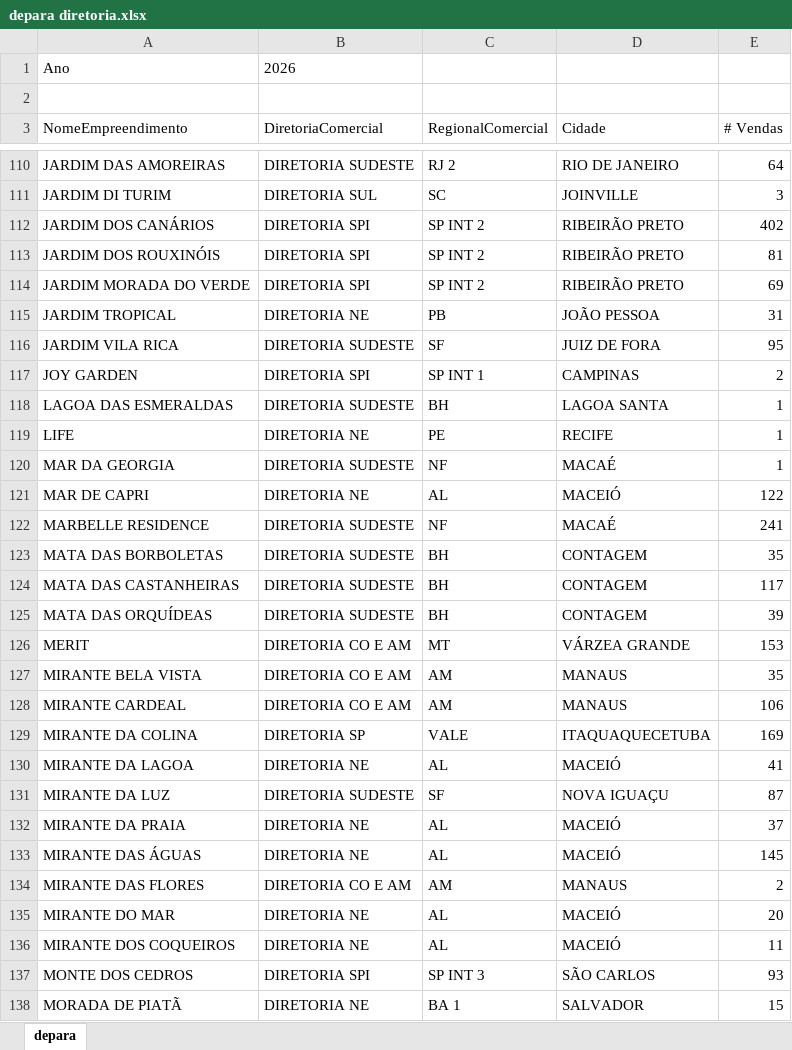
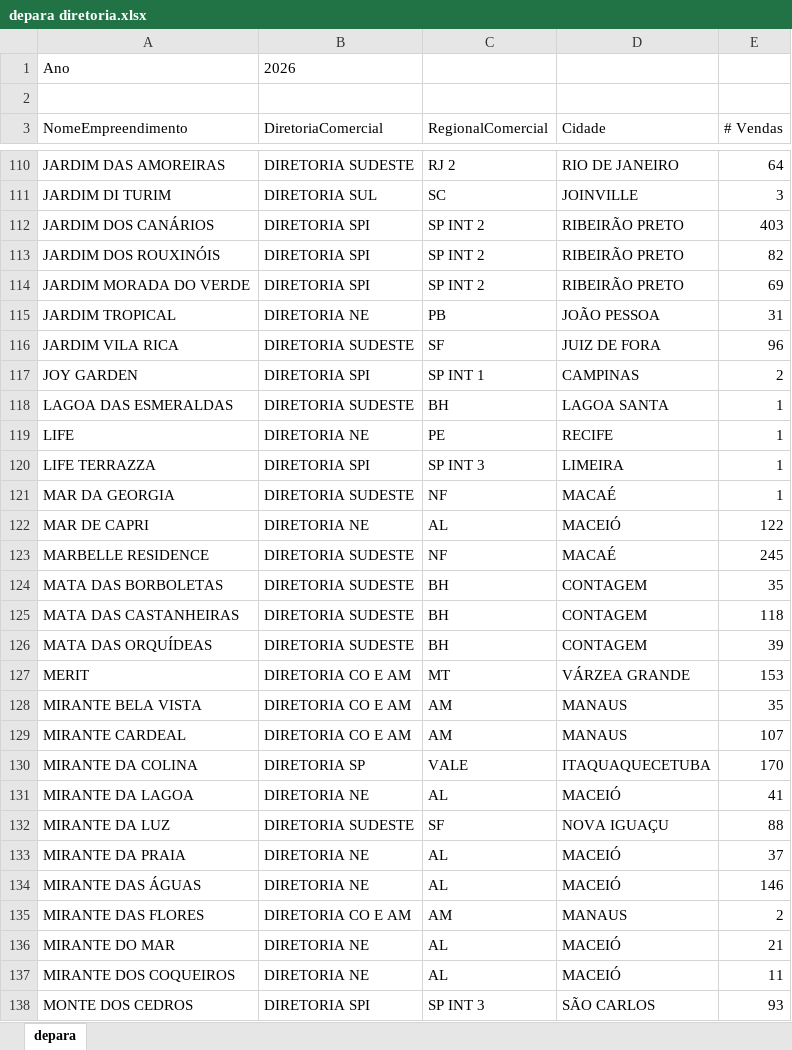
Before and after one commit to SPIPerformance/geradosBR, an Excel workbook: depara diretoria.xlsx, sheet depara, drawn as a sheet; only a part is shown, gaps mark what is left out; the shorter side is filled out with more unchanged rows; values as stored, in another font and other column widths than the file's, no borders; addresses are those after the commit; the diff covers the shown part only; the diff names each change by its address in the sheet, - before the commit and + after, or states it on an @@ line.

```diff
--- a/depara diretoria.xlsx (sheet depara)
+++ b/depara diretoria.xlsx (sheet depara)
-E112 (# Vendas): 402
+E112 (# Vendas): 403
-E113 (# Vendas): 81
+E113 (# Vendas): 82
-E116 (# Vendas): 95
+E116 (# Vendas): 96
+row 120: LIFE TERRAZZA | DIRETORIA SPI | SP INT 3 | LIMEIRA | 1
-E123 (# Vendas): 241
+E123 (# Vendas): 245
-E125 (# Vendas): 117
+E125 (# Vendas): 118
-E129 (# Vendas): 106
+E129 (# Vendas): 107
-E130 (# Vendas): 169
+E130 (# Vendas): 170
-E132 (# Vendas): 87
+E132 (# Vendas): 88
-E134 (# Vendas): 145
+E134 (# Vendas): 146
-E136 (# Vendas): 20
+E136 (# Vendas): 21
```
Also changed, not shown: 1 added row and 139 edited cells elsewhere in this sheet.
